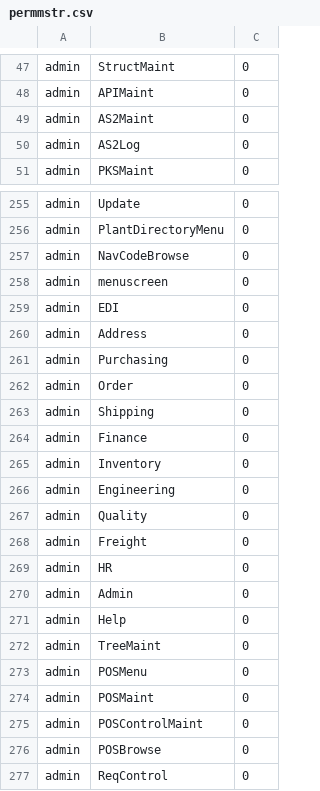
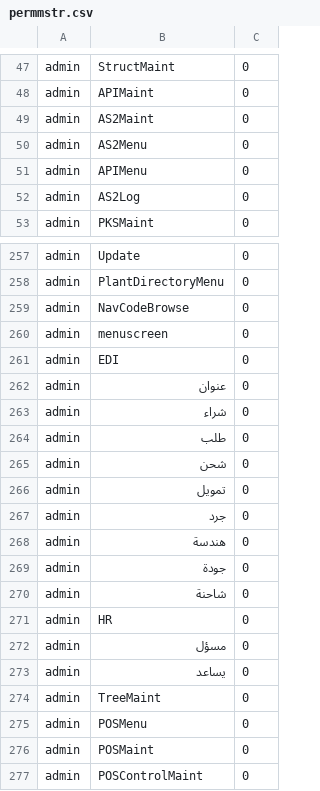
Before and after one commit to karandhot/blueseer, a CSV file: sf/data/ar/permmstr.csv, drawn as a sheet; only a part is shown, gaps mark what is left out; the shorter side is filled out with more unchanged rows.

```diff
--- a/sf/data/ar/permmstr.csv
+++ b/sf/data/ar/permmstr.csv
@@ -49,2 +49,4 @@ admin,APIMaint,0
 admin,AS2Maint,0
+admin,AS2Menu,0
+admin,APIMenu,0
 admin,AS2Log,0
@@ -259,14 +261,14 @@ admin,menuscreen,0
 admin,EDI,0
-admin,Address,0
-admin,Purchasing,0
-admin,Order,0
-admin,Shipping,0
-admin,Finance,0
-admin,Inventory,0
-admin,Engineering,0
-admin,Quality,0
-admin,Freight,0
+admin,عنوان,0
+admin,شراء,0
+admin,طلب,0
+admin,شحن,0
+admin,تمويل,0
+admin,جرد,0
+admin,هندسة,0
+admin,جودة,0
+admin,شاحنة,0
 admin,HR,0
-admin,Admin,0
-admin,Help,0
+admin,مسؤل,0
+admin,يساعد,0
 admin,TreeMaint,0
```
Also changed, not shown: sf/data/de/permmstr.csv, sf/data/es/permmstr.csv, 28 other files.
